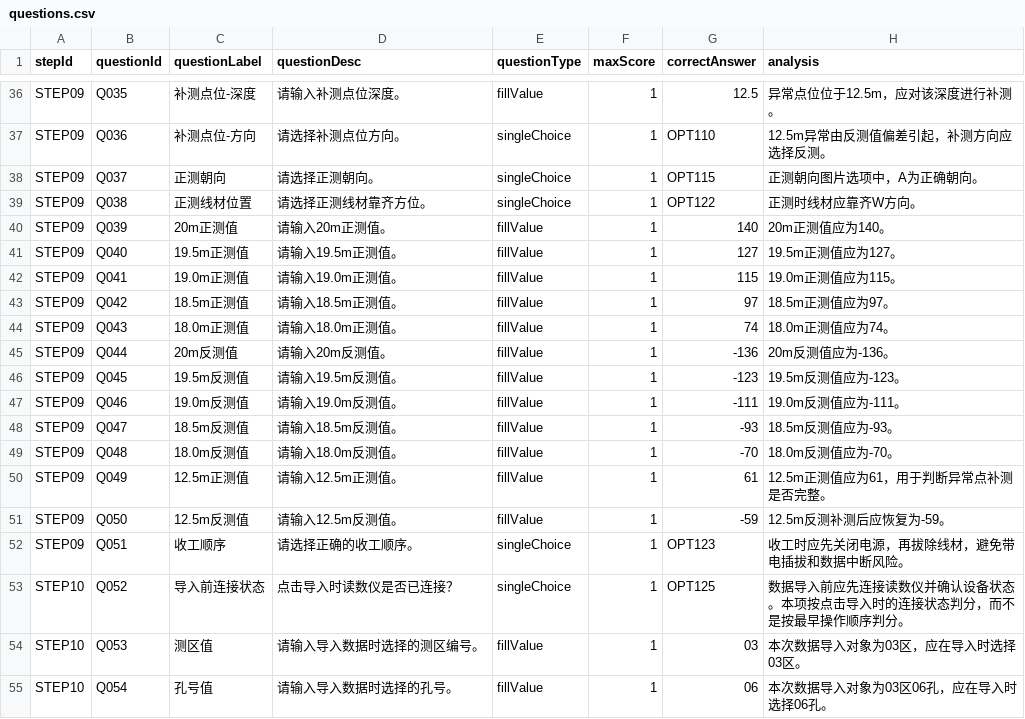
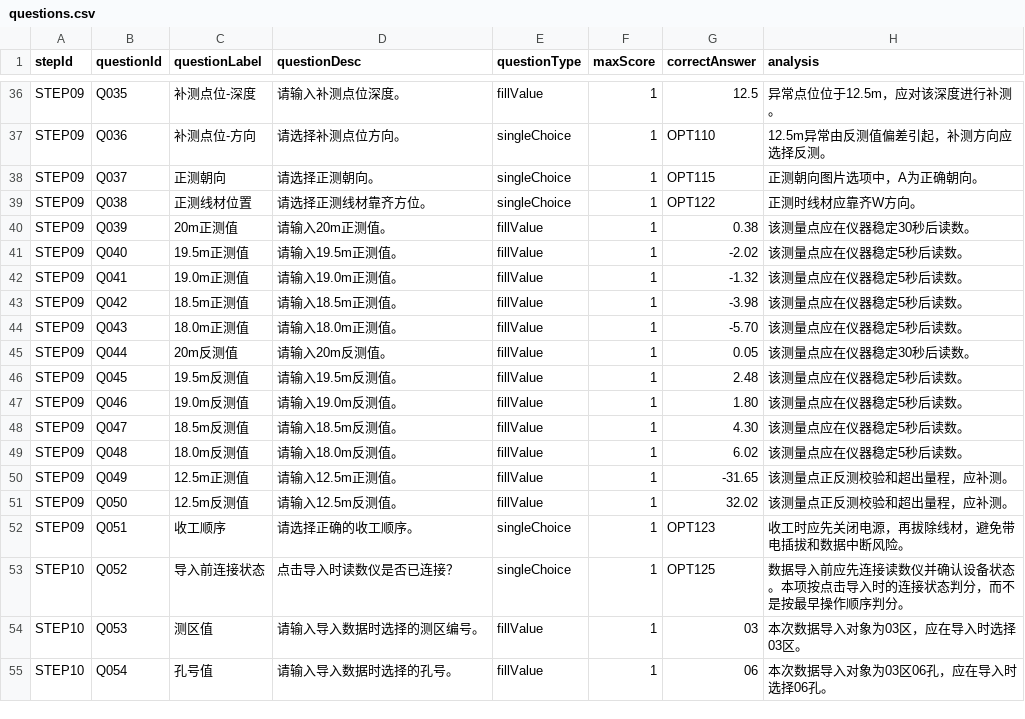
Before and after one commit to POTPER/ioxweb, a CSV file: src/data/training/questions.csv, drawn as a sheet; only a part is shown, gaps mark what is left out.

Commit message:
调整了Q39-Q50的答案及解析。

```diff
--- a/src/data/training/questions.csv
+++ b/src/data/training/questions.csv
@@ -39,14 +39,14 @@ STEP09,Q037,正测朝向,请选择正测朝向。,singleChoice,1,OPT115,正测
 STEP09,Q038,正测线材位置,请选择正测线材靠齐方位。,singleChoice,1,OPT122,正测时线材应靠齐W方向。
-STEP09,Q039,20m正测值,请输入20m正测值。,fillValue,1,140,20m正测值应为140。
-STEP09,Q040,19.5m正测值,请输入19.5m正测值。,fillValue,1,127,19.5m正测值应为127。
-STEP09,Q041,19.0m正测值,请输入19.0m正测值。,fillValue,1,115,19.0m正测值应为115。
-STEP09,Q042,18.5m正测值,请输入18.5m正测值。,fillValue,1,97,18.5m正测值应为97。
-STEP09,Q043,18.0m正测值,请输入18.0m正测值。,fillValue,1,74,18.0m正测值应为74。
-STEP09,Q044,20m反测值,请输入20m反测值。,fillValue,1,-136,20m反测值应为-136。
-STEP09,Q045,19.5m反测值,请输入19.5m反测值。,fillValue,1,-123,19.5m反测值应为-123。
-STEP09,Q046,19.0m反测值,请输入19.0m反测值。,fillValue,1,-111,19.0m反测值应为-111。
-STEP09,Q047,18.5m反测值,请输入18.5m反测值。,fillValue,1,-93,18.5m反测值应为-93。
-STEP09,Q048,18.0m反测值,请输入18.0m反测值。,fillValue,1,-70,18.0m反测值应为-70。
-STEP09,Q049,12.5m正测值,请输入12.5m正测值。,fillValue,1,61,12.5m正测值应为61，用于判断异常点补测是否完整。
-STEP09,Q050,12.5m反测值,请输入12.5m反测值。,fillValue,1,-59,12.5m反测补测后应恢复为-59。
+STEP09,Q039,20m正测值,请输入20m正测值。,fillValue,1,0.38,该测量点应在仪器稳定30秒后读数。
+STEP09,Q040,19.5m正测值,请输入19.5m正测值。,fillValue,1,-2.02,该测量点应在仪器稳定5秒后读数。
+STEP09,Q041,19.0m正测值,请输入19.0m正测值。,fillValue,1,-1.32,该测量点应在仪器稳定5秒后读数。
+STEP09,Q042,18.5m正测值,请输入18.5m正测值。,fillValue,1,-3.98,该测量点应在仪器稳定5秒后读数。
+STEP09,Q043,18.0m正测值,请输入18.0m正测值。,fillValue,1,-5.70,该测量点应在仪器稳定5秒后读数。
+STEP09,Q044,20m反测值,请输入20m反测值。,fillValue,1,0.05,该测量点应在仪器稳定30秒后读数。
+STEP09,Q045,19.5m反测值,请输入19.5m反测值。,fillValue,1,2.48,该测量点应在仪器稳定5秒后读数。
+STEP09,Q046,19.0m反测值,请输入19.0m反测值。,fillValue,1,1.80,该测量点应在仪器稳定5秒后读数。
+STEP09,Q047,18.5m反测值,请输入18.5m反测值。,fillValue,1,4.30,该测量点应在仪器稳定5秒后读数。
+STEP09,Q048,18.0m反测值,请输入18.0m反测值。,fillValue,1,6.02,该测量点应在仪器稳定5秒后读数。
+STEP09,Q049,12.5m正测值,请输入12.5m正测值。,fillValue,1,-31.65,该测量点正反测校验和超出量程，应补测。
+STEP09,Q050,12.5m反测值,请输入12.5m反测值。,fillValue,1,32.02,该测量点正反测校验和超出量程，应补测。
 STEP09,Q051,收工顺序,请选择正确的收工顺序。,singleChoice,1,OPT123,收工时应先关闭电源，再拔除线材，避免带电插拔和数据中断风险。
```
